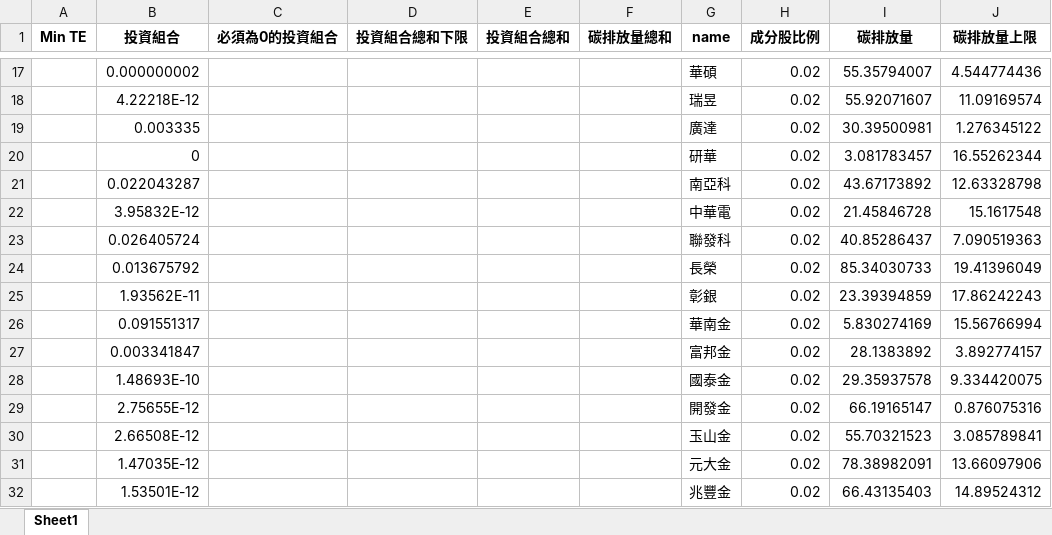
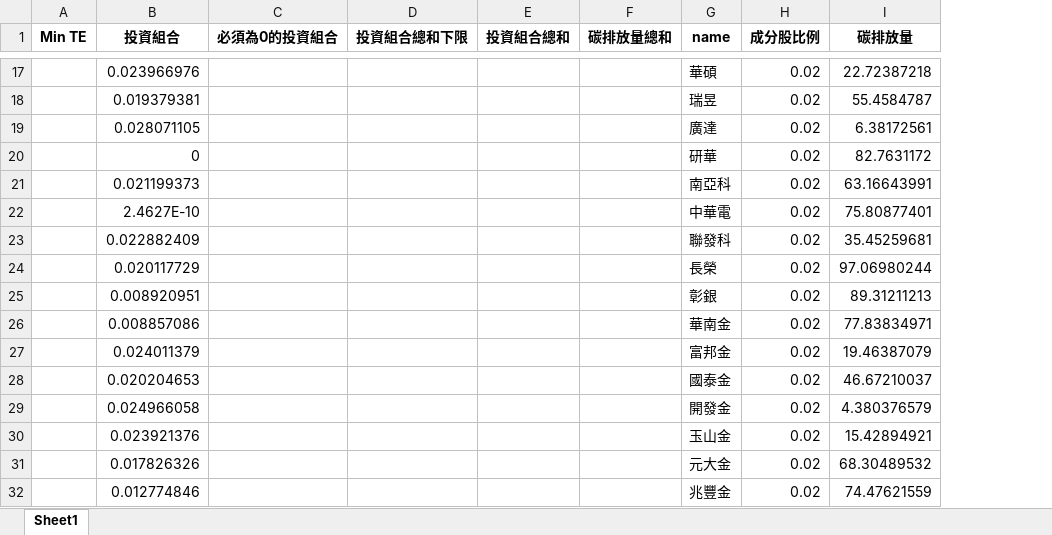
Before and after one commit to Deathate/Carbon-Emission-Conscious-Investment-Portfolio, an Excel workbook: result1.xlsx, sheet Sheet1, drawn as a sheet; only a part is shown, gaps mark what is left out; values as stored, in another font and other column widths than the file's, no borders; the diff covers the shown part only; the diff names each change by its address in the sheet, - before the commit and + after, or states it on an @@ line.

```diff
--- a/result1.xlsx (sheet Sheet1)
+++ b/result1.xlsx (sheet Sheet1)
-column J (碳排放量上限), rows 17-32: 4.544774436 | 11.09169574 | 1.276345122 | 16.55262344 | 12.63328798 | 15.1617548 | 7.090519363 | 19.41396049 | 17.86242243 | 15.56766994 | 3.892774157 | 9.334420075 | 0.876075316 | 3.085789841 | 13.66097906 | 14.89524312
-B17 (投資組合): 0.000000002
+B17 (投資組合): 0.023966976
-I17 (碳排放量): 55.35794007
+I17 (碳排放量): 22.72387218
-B18 (投資組合): 4.22218E-12
+B18 (投資組合): 0.019379381
-I18 (碳排放量): 55.92071607
+I18 (碳排放量): 55.4584787
-B19 (投資組合): 0.003335
+B19 (投資組合): 0.028071105
-I19 (碳排放量): 30.39500981
+I19 (碳排放量): 6.38172561
-I20 (碳排放量): 3.081783457
+I20 (碳排放量): 82.7631172
-B21 (投資組合): 0.022043287
+B21 (投資組合): 0.021199373
-I21 (碳排放量): 43.67173892
+I21 (碳排放量): 63.16643991
-B22 (投資組合): 3.95832E-12
+B22 (投資組合): 2.4627E-10
-I22 (碳排放量): 21.45846728
+I22 (碳排放量): 75.80877401
-B23 (投資組合): 0.026405724
+B23 (投資組合): 0.022882409
-I23 (碳排放量): 40.85286437
+I23 (碳排放量): 35.45259681
-B24 (投資組合): 0.013675792
+B24 (投資組合): 0.020117729
-I24 (碳排放量): 85.34030733
+I24 (碳排放量): 97.06980244
-B25 (投資組合): 1.93562E-11
+B25 (投資組合): 0.008920951
-I25 (碳排放量): 23.39394859
+I25 (碳排放量): 89.31211213
-B26 (投資組合): 0.091551317
+B26 (投資組合): 0.008857086
-I26 (碳排放量): 5.830274169
+I26 (碳排放量): 77.83834971
-B27 (投資組合): 0.003341847
+B27 (投資組合): 0.024011379
-I27 (碳排放量): 28.1383892
+I27 (碳排放量): 19.46387079
-B28 (投資組合): 1.48693E-10
+B28 (投資組合): 0.020204653
-I28 (碳排放量): 29.35937578
+I28 (碳排放量): 46.67210037
-B29 (投資組合): 2.75655E-12
+B29 (投資組合): 0.024966058
-I29 (碳排放量): 66.19165147
+I29 (碳排放量): 4.380376579
-B30 (投資組合): 2.66508E-12
+B30 (投資組合): 0.023921376
-I30 (碳排放量): 55.70321523
+I30 (碳排放量): 15.42894921
-B31 (投資組合): 1.47035E-12
+B31 (投資組合): 0.017826326
-I31 (碳排放量): 78.38982091
+I31 (碳排放量): 68.30489532
-B32 (投資組合): 1.53501E-12
+B32 (投資組合): 0.012774846
-I32 (碳排放量): 66.43135403
+I32 (碳排放量): 74.47621559
```
Also changed, not shown: 68 edited cells elsewhere in this sheet, result2.xlsx, 1 other file.
